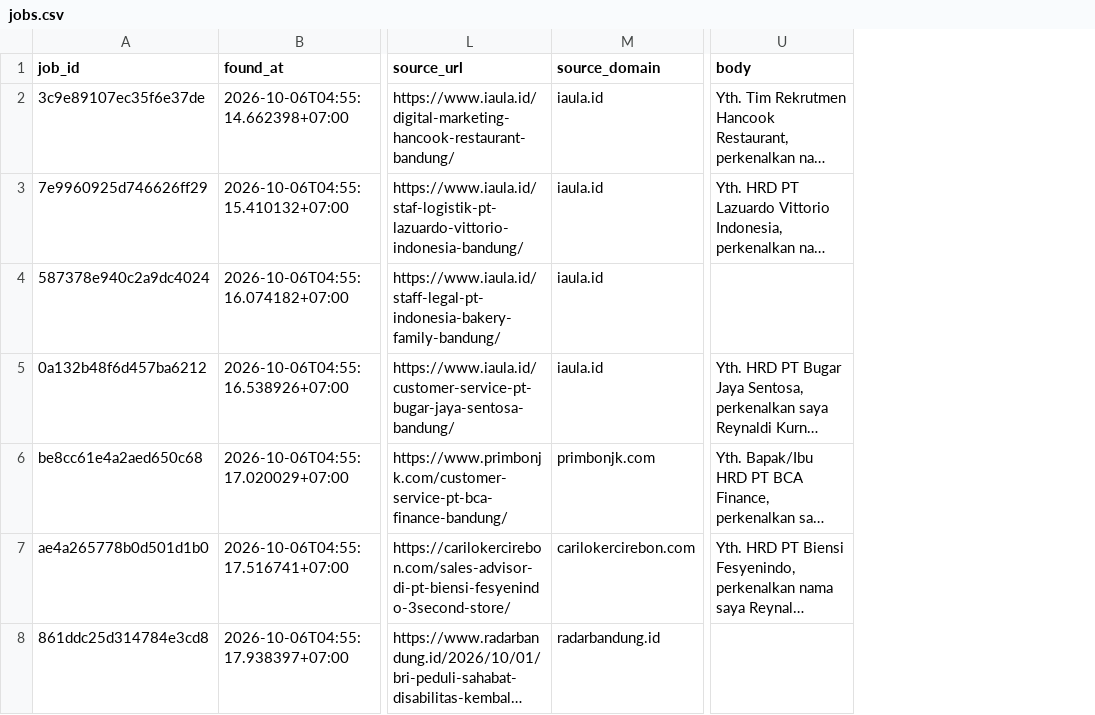
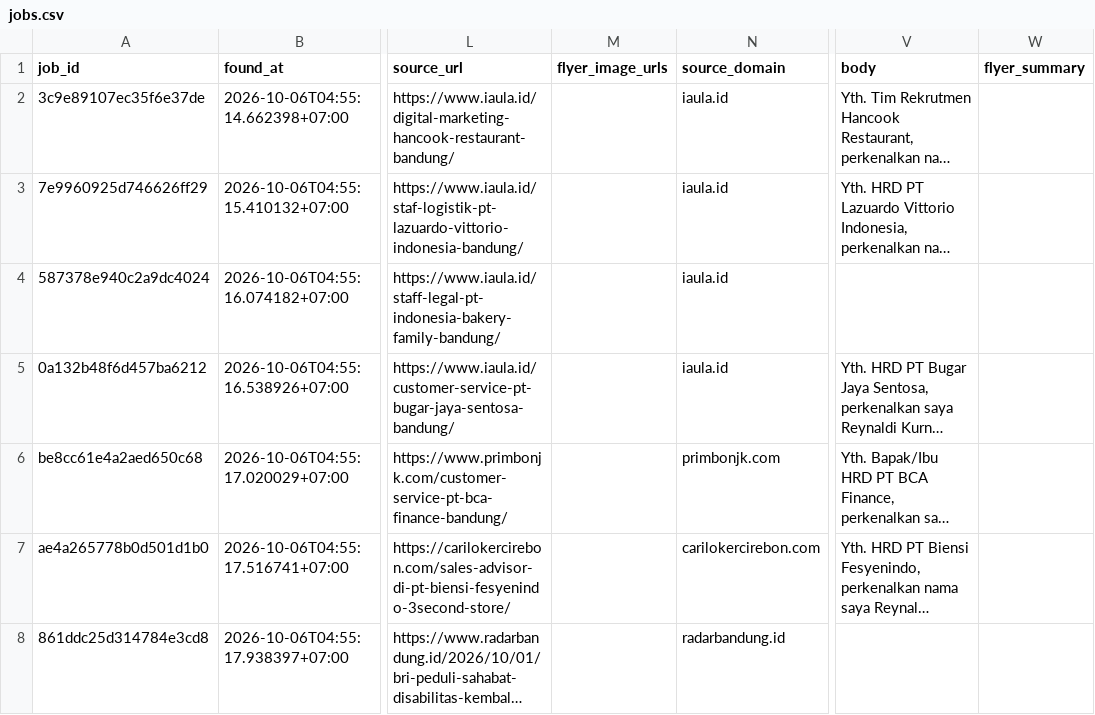
Before and after one commit to reybyoo-maker/ai-sales-agency, a CSV file: data/jobs.csv, drawn as a sheet; only a part is shown, gaps mark what is left out; long unchanged cells end in …; the diff names each change by its address in the sheet, - before the commit and + after, or states it on an @@ line.

```diff
--- a/data/jobs.csv
+++ b/data/jobs.csv
+column M (flyer_image_urls), empty
+column W (flyer_summary), empty
```
